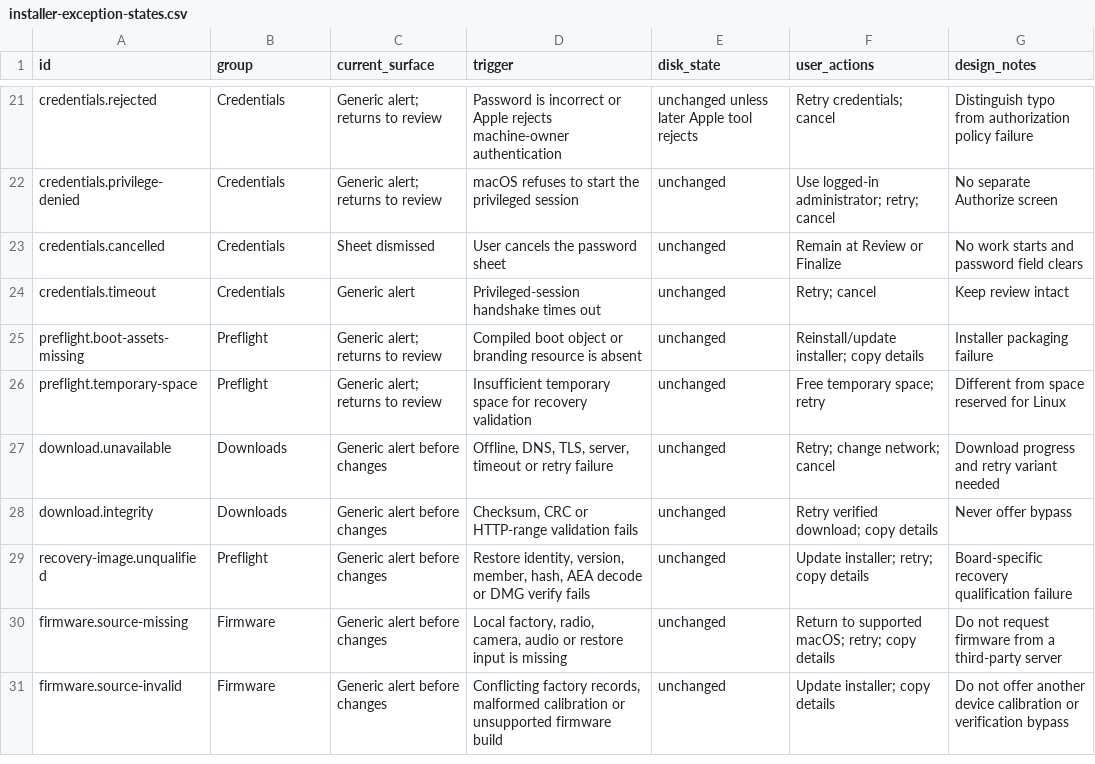
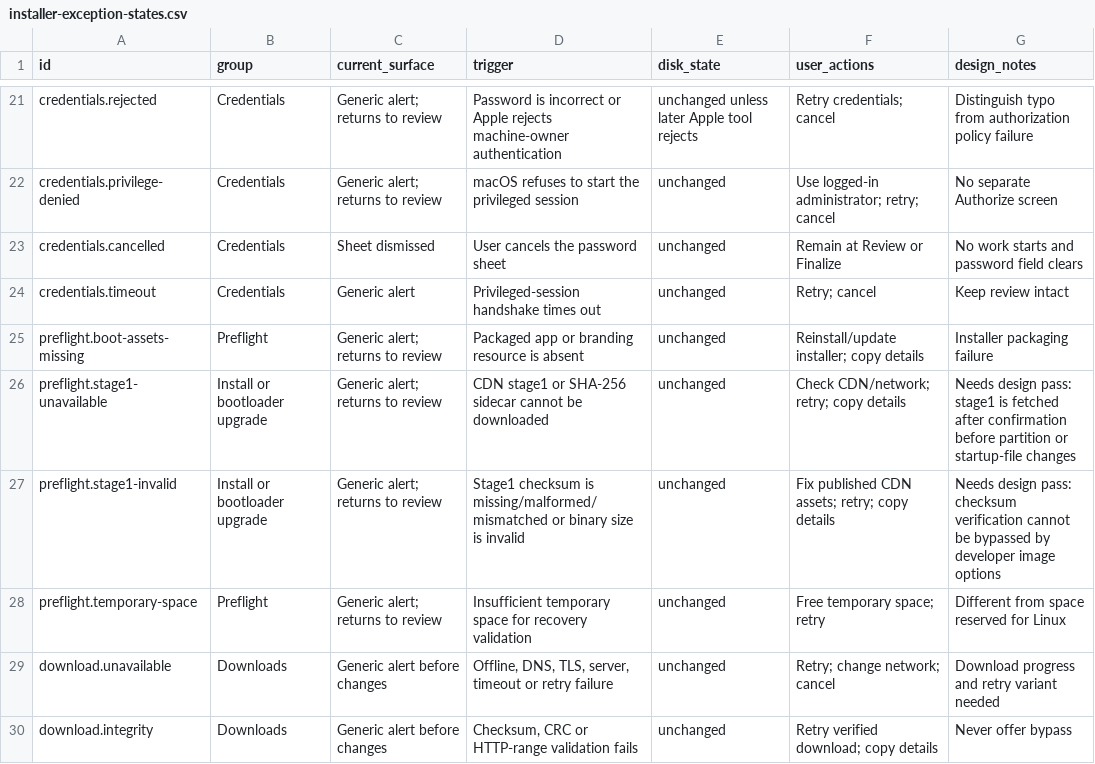
Before and after one commit to GravityLinux/installer-next, a CSV file: docs/installer-exception-states.csv, drawn as a sheet; only a part is shown, gaps mark what is left out; the shorter side is filled out with more unchanged rows.

Commit message:
Download verified stage1 from the CDN instead of bundling it

```diff
--- a/docs/installer-exception-states.csv
+++ b/docs/installer-exception-states.csv
@@ -24,3 +24,5 @@ credentials.cancelled,Credentials,Sheet dismissed,User cancels the password shee
 credentials.timeout,Credentials,Generic alert,Privileged-session handshake times out,unchanged,Retry; cancel,Keep review intact
-preflight.boot-assets-missing,Preflight,Generic alert; returns to review,Compiled boot object or branding resource is absent,unchanged,Reinstall/update installer; copy details,Installer packaging failure
+preflight.boot-assets-missing,Preflight,Generic alert; returns to review,Packaged app or branding resource is absent,unchanged,Reinstall/update installer; copy details,Installer packaging failure
+preflight.stage1-unavailable,Install or bootloader upgrade,Generic alert; returns to review,CDN stage1 or SHA-256 sidecar cannot be downloaded,unchanged,Check CDN/network; retry; copy details,Needs design pass: stage1 is fetched after confirmation before partition or startup-file changes
+preflight.stage1-invalid,Install or bootloader upgrade,Generic alert; returns to review,Stage1 checksum is missing/malformed/mismatched or binary size is invalid,unchanged,Fix published CDN assets; retry; copy details,Needs design pass: checksum verification cannot be bypassed by developer image options
 preflight.temporary-space,Preflight,Generic alert; returns to review,Insufficient temporary space for recovery validation,unchanged,Free temporary space; retry,Different from space reserved for Linux
```
Also changed, not shown: 11 other files.
